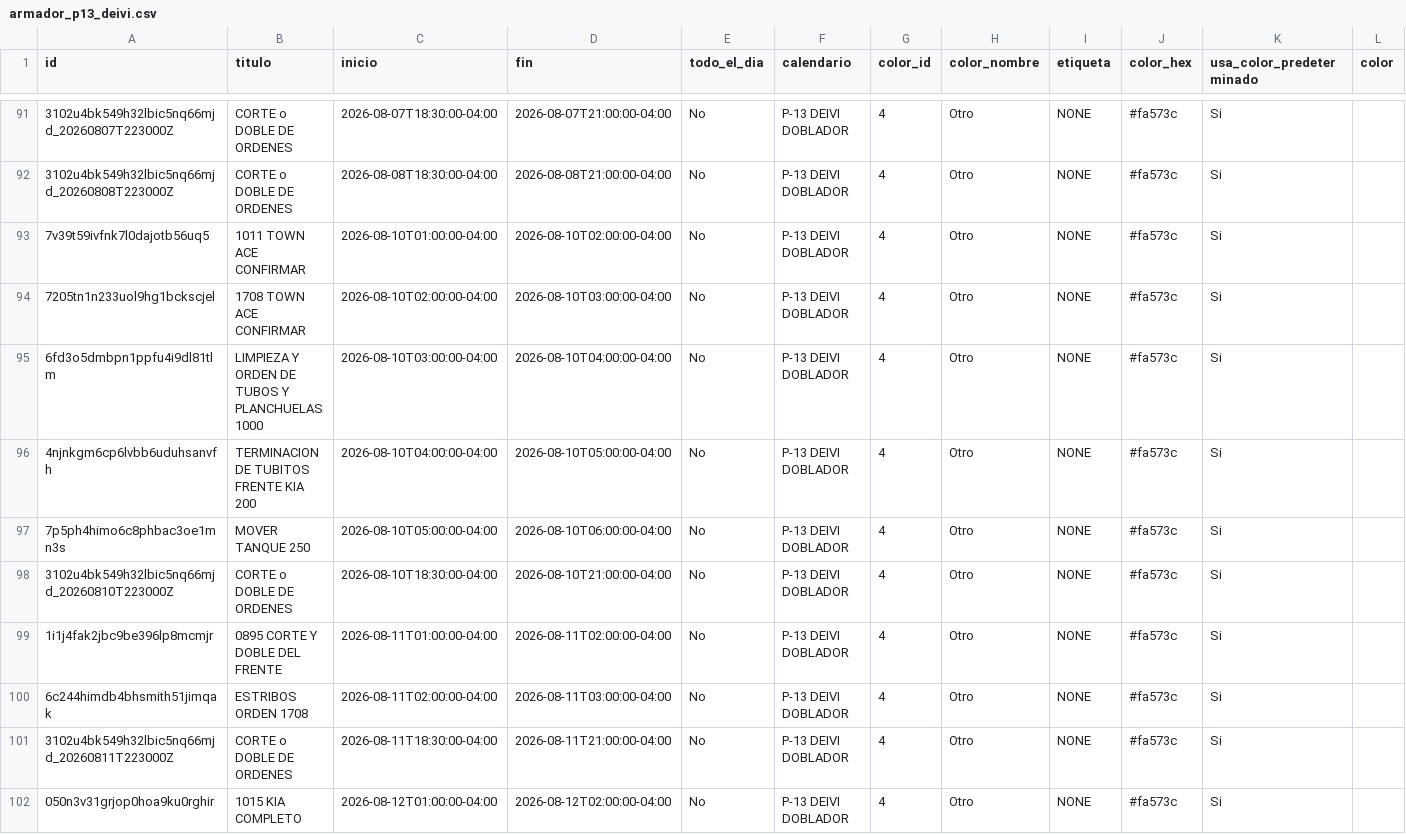
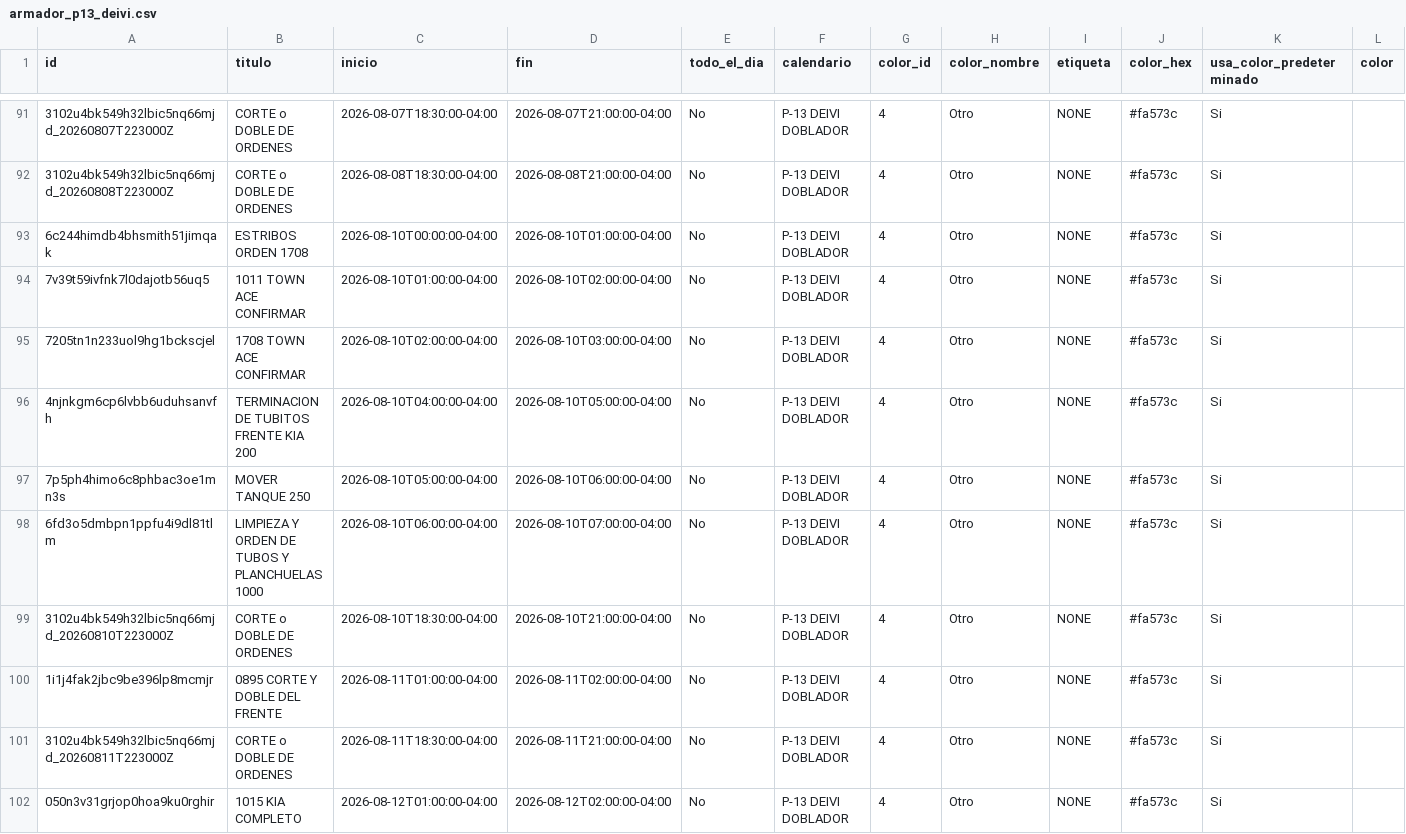
Before and after one commit to Osiris-14/rubio-defensa-ticket, a CSV file: public/data/calendario_armadores/armador_p13_deivi.csv, drawn as a sheet; only a part is shown, gaps mark what is left out; removed rows and columns are numbered as before the commit, all else as after; rows hold the shown columns only; the diff names each change by its address in the sheet, - before the commit and + after, or states it on an @@ line.

```diff
--- a/public/data/calendario_armadores/armador_p13_deivi.csv
+++ b/public/data/calendario_armadores/armador_p13_deivi.csv
+row 93: 6c244himdb4bhsmith51jimqak | ESTRIBOS ORDEN 1708 | 2026-08-10T00:00:00-04:00 | 2026-08-10T01:00:00-04:00 | No | P-13 DEIVI DOBLADOR | 4 | Otro | NONE | #fa573c | Si
-row 95: 6fd3o5dmbpn1ppfu4i9dl81tlm | LIMPIEZA Y ORDEN DE TUBOS Y PLANCHUELAS 1000 | 2026-08-10T03:00:00-04:00 | 2026-08-10T04:00:00-04:00 | No | P-13 DEIVI DOBLADOR | 4 | Otro | NONE | #fa573c | Si
+row 98: 6fd3o5dmbpn1ppfu4i9dl81tlm | LIMPIEZA Y ORDEN DE TUBOS Y PLANCHUELAS 1000 | 2026-08-10T06:00:00-04:00 | 2026-08-10T07:00:00-04:00 | No | P-13 DEIVI DOBLADOR | 4 | Otro | NONE | #fa573c | Si
-row 100: 6c244himdb4bhsmith51jimqak | ESTRIBOS ORDEN 1708 | 2026-08-11T02:00:00-04:00 | 2026-08-11T03:00:00-04:00 | No | P-13 DEIVI DOBLADOR | 4 | Otro | NONE | #fa573c | Si
```
